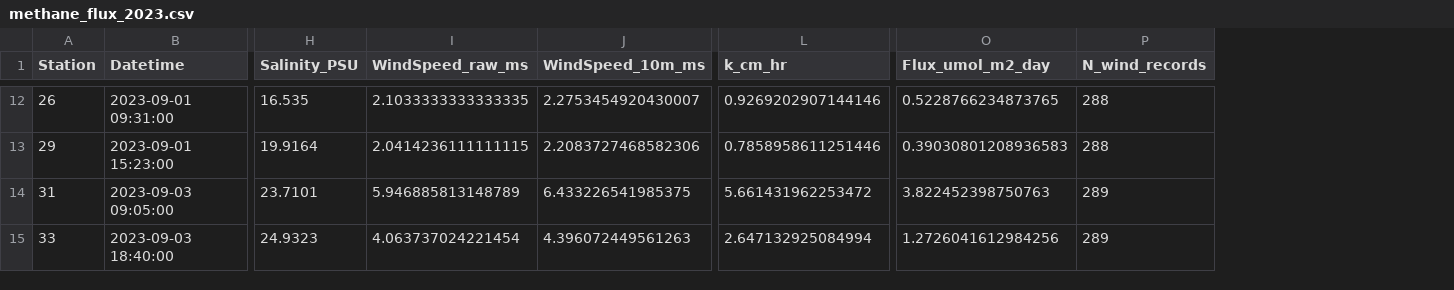
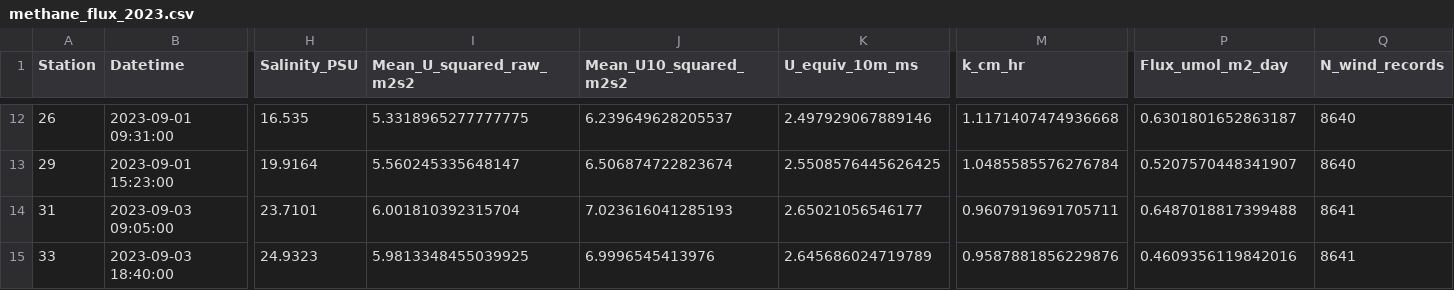
Before and after one commit to hugocruzz/GF_methane_fluxes, a CSV file: methane_flux_2023.csv, drawn as a sheet; only a part is shown, gaps mark what is left out; removed rows and columns are numbered as before the commit, all else as after; the diff covers the shown part only; the diff names each change by its address in the sheet, - before the commit and + after, or states it on an @@ line.

Commit message:
Update on wind monthly and incorrect salinity replcaement

```diff
--- a/methane_flux_2023.csv
+++ b/methane_flux_2023.csv
-column I (WindSpeed_raw_ms), rows 12-15: 2.1033333333333335 | 2.0414236111111115 | 5.946885813148789 | 4.063737024221454
-column J (WindSpeed_10m_ms), rows 12-15: 2.2753454920430007 | 2.2083727468582306 | 6.433226541985375 | 4.396072449561263
+column I (Mean_U_squared_raw_m2s2), rows 12-15: 5.3318965277777775 | 5.560245335648147 | 6.001810392315704 | 5.9813348455039925
+column J (Mean_U10_squared_m2s2), rows 12-15: 6.239649628205537 | 6.506874722823674 | 7.023616041285193 | 6.9996545413976
+column K (U_equiv_10m_ms), rows 12-15: 2.497929067889146 | 2.5508576445626425 | 2.65021056546177 | 2.645686024719789
-M12 (k_cm_hr): 0.9269202907144146
+M12 (k_cm_hr): 1.1171407474936668
-P12 (Flux_umol_m2_day): 0.5228766234873765
+P12 (Flux_umol_m2_day): 0.6301801652863187
-Q12:Q13 (N_wind_records): 288
+Q12:Q13 (N_wind_records): 8640
-M13 (k_cm_hr): 0.7858958611251446
+M13 (k_cm_hr): 1.0485585576276784
-P13 (Flux_umol_m2_day): 0.39030801208936583
+P13 (Flux_umol_m2_day): 0.5207570448341907
-M14 (k_cm_hr): 5.661431962253472
+M14 (k_cm_hr): 0.9607919691705711
-P14 (Flux_umol_m2_day): 3.822452398750763
+P14 (Flux_umol_m2_day): 0.6487018817399488
-Q14:Q15 (N_wind_records): 289
+Q14:Q15 (N_wind_records): 8641
-M15 (k_cm_hr): 2.647132925084994
+M15 (k_cm_hr): 0.9587881856229876
-P15 (Flux_umol_m2_day): 1.2726041612984256
+P15 (Flux_umol_m2_day): 0.4609356119842016
```
Also changed, not shown: 30 edited cells elsewhere in this file, methane_flux_2024.csv, 5 other files.
